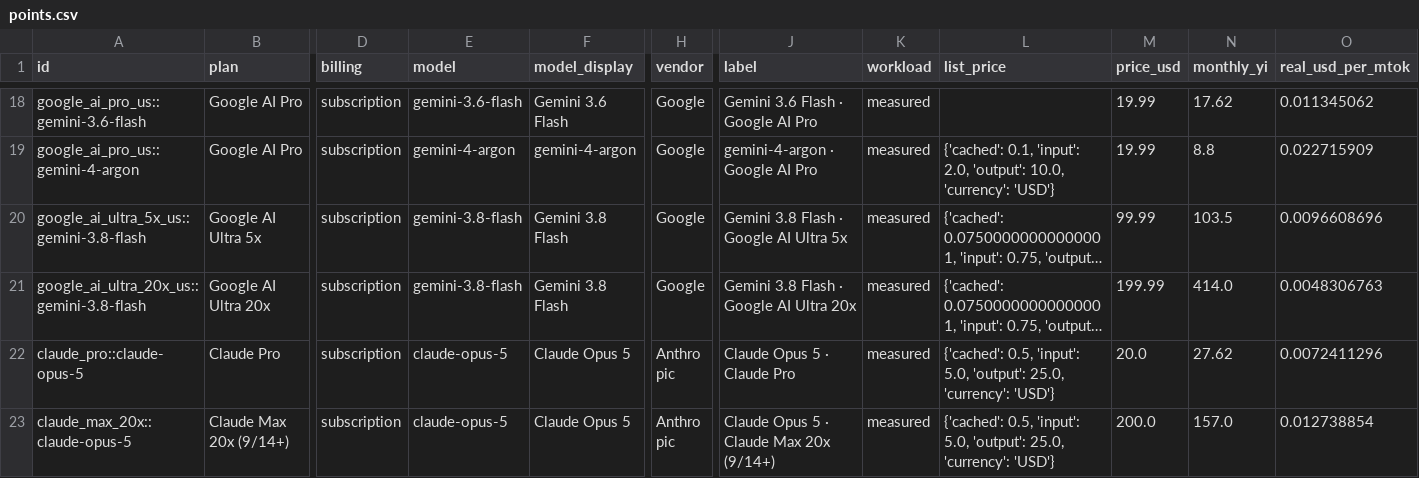
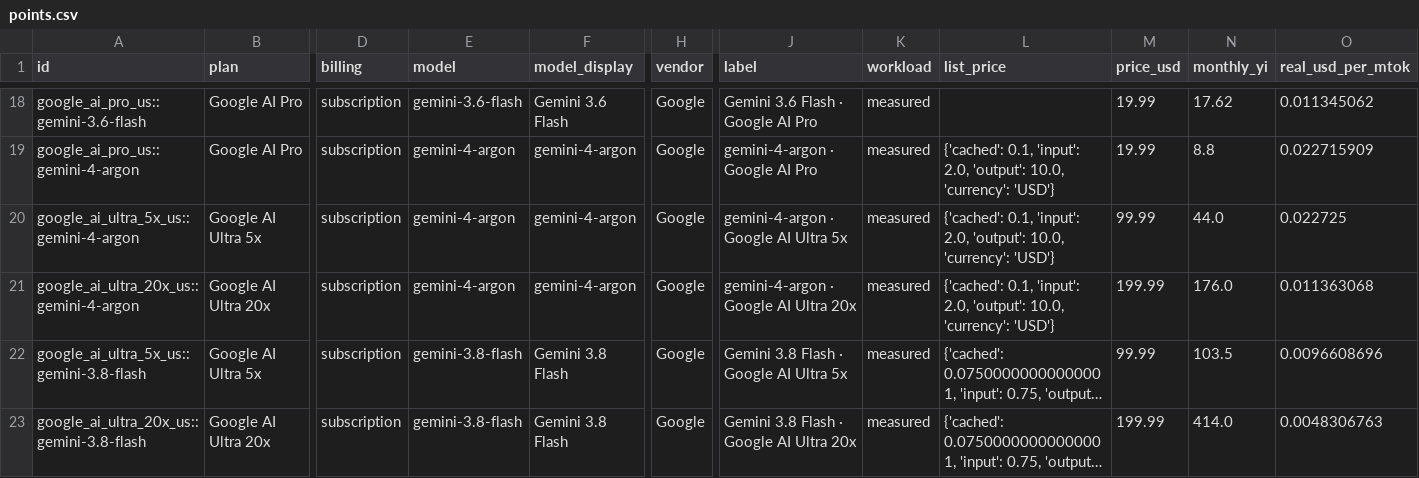
Before and after one commit to FEI352/real-api-pricing, a CSV file: derived/points.csv, drawn as a sheet; only a part is shown, gaps mark what is left out; the shorter side is filled out with more unchanged rows; long unchanged cells end in …; rows hold the shown columns only; the diff names each change by its address in the sheet, - before the commit and + after, or states it on an @@ line.

Commit message:
feat(data): add Gemini 4 Argon Ultra 5x and Ultra 20x subscription points
- Add Google AI Ultra 5x (9.99/mo, 44.0B tokens) for Gemini 4 Argon
- Add Google AI Ultra 20x (99.99/mo, 176.0B tokens, bash.01136/MTok) for Gemini 4 Argon
- Update derived points (305 total), re-generate all charts, and deploy to real-plan.fja.su

```diff
--- a/derived/points.csv
+++ b/derived/points.csv
+row 20: google_ai_ultra_5x_us::gemini-4-argon | Google AI Ultra 5x | subscription | gemini-4-argon | gemini-4-argon | Google | gemini-4-argon · Google AI Ultra 5x | measured | {'cached': 0.1, 'input': 2.0, 'output': 10.0, 'currency': 'USD'} | 99.99 | 44.0 | 0.022725
+row 21: google_ai_ultra_20x_us::gemini-4-argon | Google AI Ultra 20x | subscription | gemini-4-argon | gemini-4-argon | Google | gemini-4-argon · Google AI Ultra 20x | measured | {'cached': 0.1, 'input': 2.0, 'output': 10.0, 'currency': 'USD'} | 199.99 | 176.0 | 0.011363068
```
Also changed, not shown: data/adopted.csv, derived/benchmark-points.csv, 36 other files.
